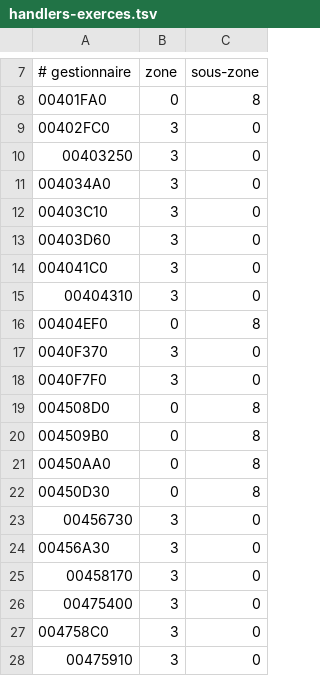
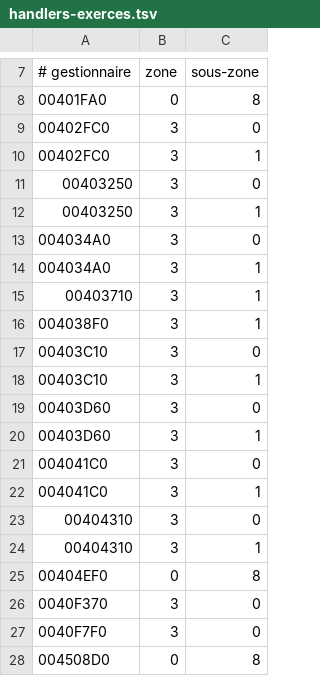
Before and after one commit to ChatgaraTech/OpenForesia, a TSV file: Documentation/Etat/handlers-exerces.tsv, drawn as a sheet; only a part is shown, gaps mark what is left out; the shorter side is filled out with more unchanged rows; the diff covers the shown part only.

```diff
--- a/Documentation/Etat/handlers-exerces.tsv
+++ b/Documentation/Etat/handlers-exerces.tsv
@@ -9,8 +9,17 @@
 00402FC0	3	0
+00402FC0	3	1
 00403250	3	0
+00403250	3	1
 004034A0	3	0
+004034A0	3	1
+00403710	3	1
+004038F0	3	1
 00403C10	3	0
+00403C10	3	1
 00403D60	3	0
+00403D60	3	1
 004041C0	3	0
+004041C0	3	1
 00404310	3	0
+00404310	3	1
 00404EF0	0	8
```
Also changed, not shown: 17 added rows elsewhere in this file, 6 other files.
